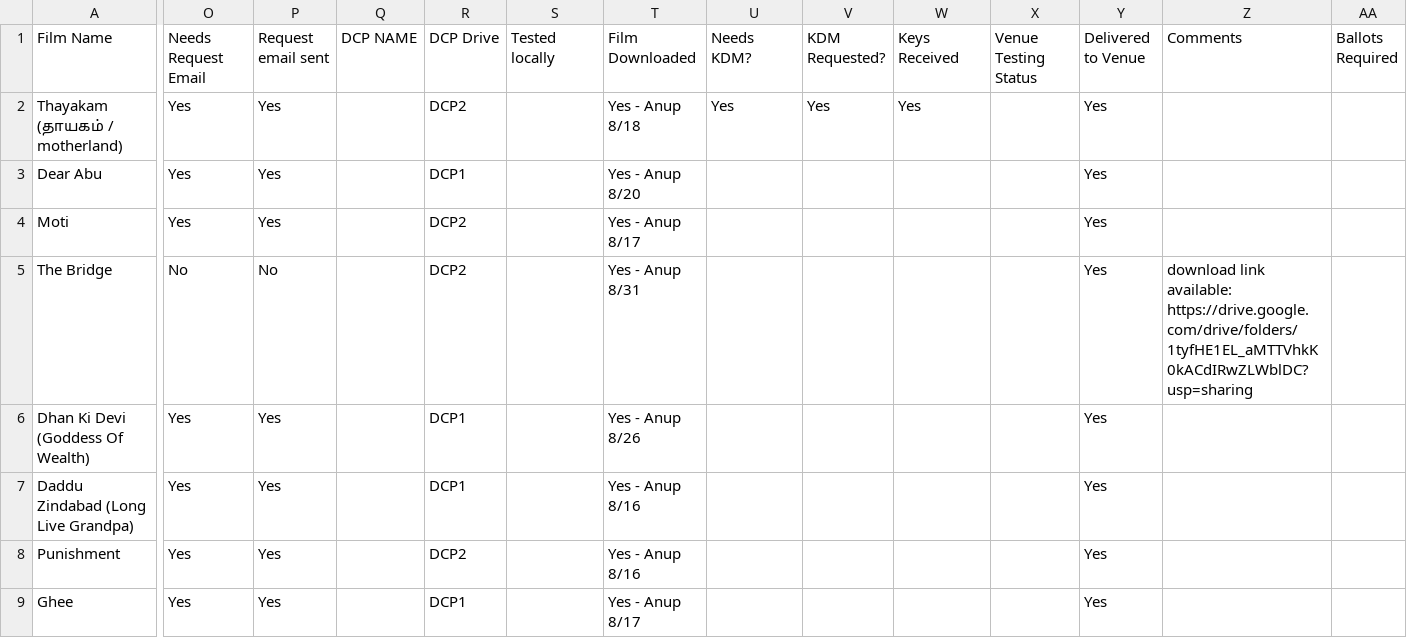
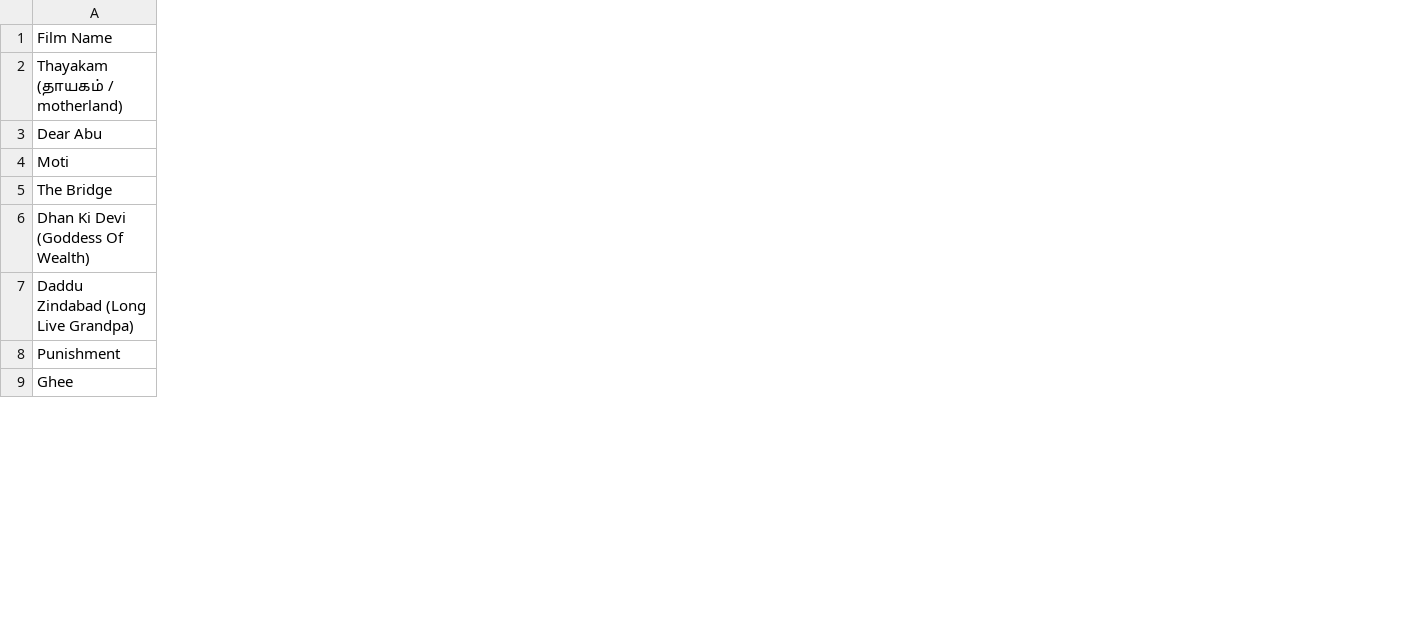
Before and after one commit to sonyasac/festival_scheduler, a CSV file: data/csaff26_operations_20260916.csv, drawn as a sheet; only a part is shown, gaps mark what is left out; the diff covers the shown part only; the diff names each change by its address in the sheet, - before the commit and + after, or states it on an @@ line.

Commit message:
update data cols

```diff
--- a/data/csaff26_operations_20260916.csv
+++ b/data/csaff26_operations_20260916.csv
-column O (Needs Request Email), rows 2-9: Yes | Yes | Yes | No | Yes | Yes | Yes | Yes
-column P (Request email sent), rows 2-9: Yes | Yes | Yes | No | Yes | Yes | Yes | Yes
-column Q (DCP NAME), empty
-column R (DCP Drive), rows 2-9: DCP2 | DCP1 | DCP2 | DCP2 | DCP1 | DCP1 | DCP2 | DCP1
-column S (Tested locally), empty
-column T (Film Downloaded), rows 2-9: Yes - Anup 8/18 | Yes - Anup 8/20 | Yes - Anup 8/17 | Yes - Anup 8/31 | Yes - Anup 8/26 | Yes - Anup 8/16 | Yes - Anup 8/16 | Yes - Anup 8/17
-column U (Needs KDM?), row 2: Yes
-column V (KDM Requested?), row 2: Yes
-column W (Keys Received), row 2: Yes
-column X (Venue Testing Status), empty
-column Y (Delivered to Venue), rows 2-9: all Yes
-column Z (Comments), row 5: download link available: https://drive.google.com/drive/folders/1tyfHE1EL_aMTTVhkK0kACdIRwZLWblDC?usp=sharing
-column AA (Ballots Required), empty
```
Also changed, not shown: 5 removed columns elsewhere in this file.
